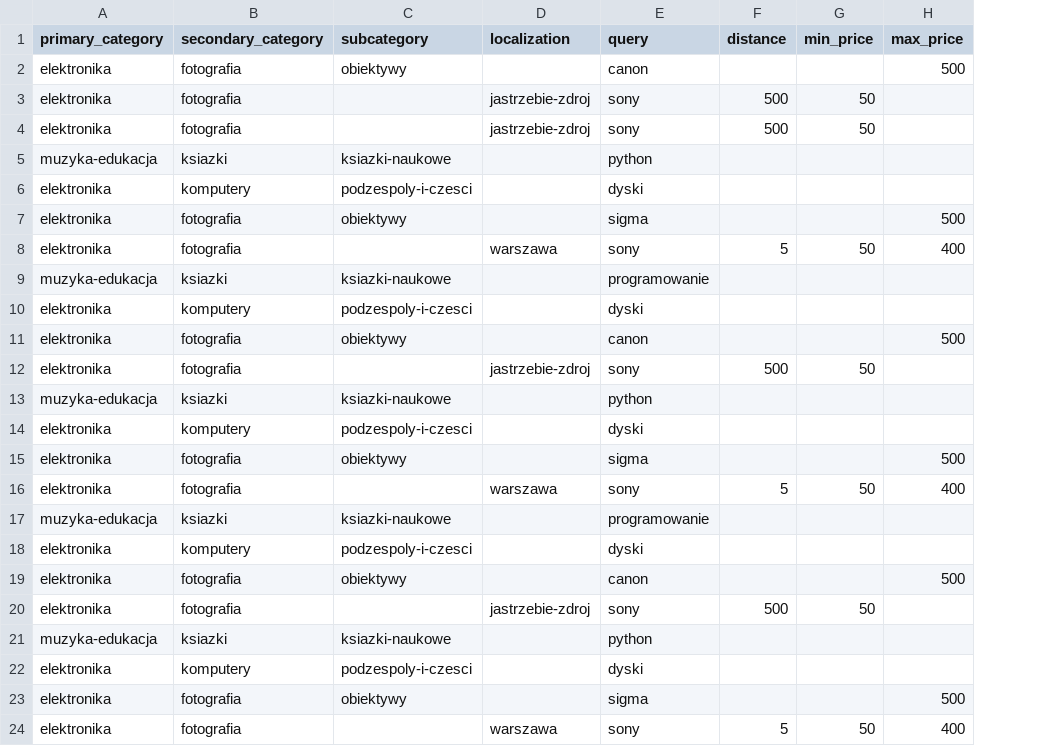
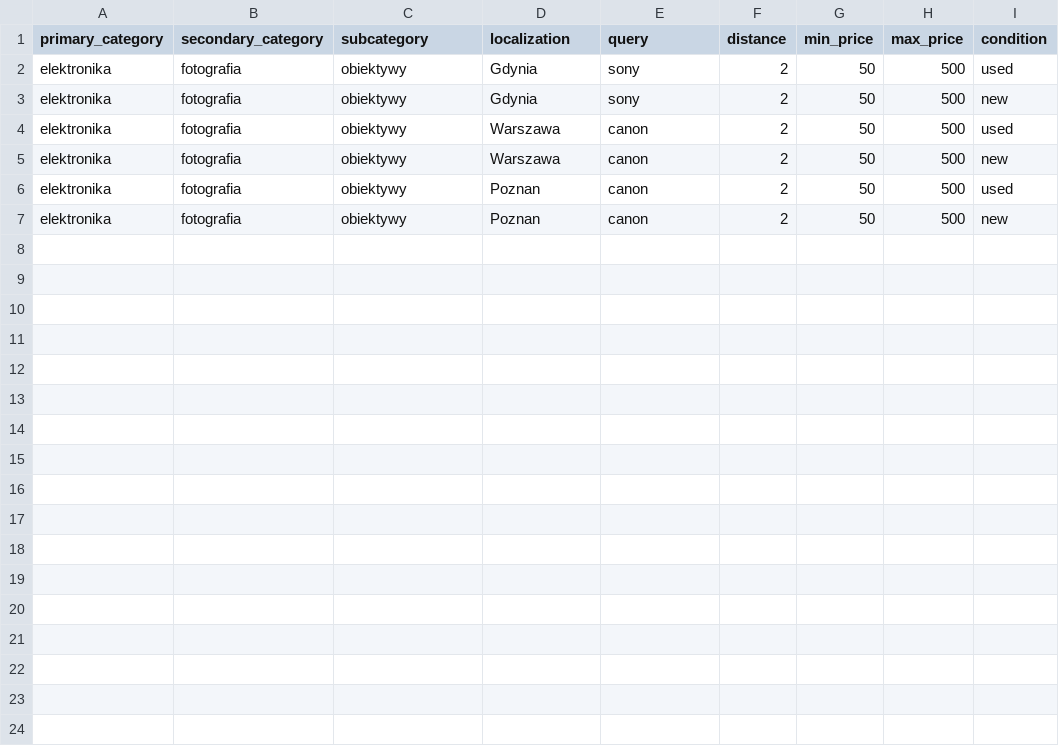
Before and after one commit to jakubbak-online/deal-hunter, a CSV file: src/data/data_long.csv, drawn as a sheet; removed rows and columns are numbered as before the commit, all else as after; the diff names each change by its address in the sheet, - before the commit and + after, or states it on an @@ line.

Commit message:
-optimized XPATH, improved prints -overhauled search_loader.py, added search by condition -added pickle_helper.py

```diff
--- a/src/data/data_long.csv
+++ b/src/data/data_long.csv
+column I (condition), rows 2-7: used | new | used | new | used | new
-D2 (localization): (empty)
+D2 (localization): Gdynia
-E2 (query): canon
+E2 (query): sony
-F2 (distance): (empty)
+F2 (distance): 2
-G2 (min_price): (empty)
+G2 (min_price): 50
-C3 (subcategory): (empty)
+C3 (subcategory): obiektywy
-D3 (localization): jastrzebie-zdroj
+D3 (localization): Gdynia
-F3 (distance): 500
+F3 (distance): 2
-H3 (max_price): (empty)
+H3 (max_price): 500
-row 4: elektronika | fotografia |  | jastrzebie-zdroj | sony | 500 | 50
-row 5: muzyka-edukacja | ksiazki | ksiazki-naukowe |  | python
-row 6: elektronika | komputery | podzespoly-i-czesci |  | dyski
-D4 (localization): (empty)
+D4 (localization): Warszawa
-E4 (query): sigma
+E4 (query): canon
-F4 (distance): (empty)
+F4 (distance): 2
-G4 (min_price): (empty)
+G4 (min_price): 50
-row 8: elektronika | fotografia |  | warszawa | sony | 5 | 50 | 400
-row 9: muzyka-edukacja | ksiazki | ksiazki-naukowe |  | programowanie
-row 10: elektronika | komputery | podzespoly-i-czesci |  | dyski
-D5 (localization): (empty)
+D5 (localization): Warszawa
-F5 (distance): (empty)
+F5 (distance): 2
-G5 (min_price): (empty)
+G5 (min_price): 50
-row 12: elektronika | fotografia |  | jastrzebie-zdroj | sony | 500 | 50
-row 13: muzyka-edukacja | ksiazki | ksiazki-naukowe |  | python
-row 14: elektronika | komputery | podzespoly-i-czesci |  | dyski
-D6 (localization): (empty)
+D6 (localization): Poznan
-E6 (query): sigma
+E6 (query): canon
-F6 (distance): (empty)
+F6 (distance): 2
-G6 (min_price): (empty)
+G6 (min_price): 50
-row 16: elektronika | fotografia |  | warszawa | sony | 5 | 50 | 400
-row 17: muzyka-edukacja | ksiazki | ksiazki-naukowe |  | programowanie
-row 18: elektronika | komputery | podzespoly-i-czesci |  | dyski
-D7 (localization): (empty)
+D7 (localization): Poznan
-F7 (distance): (empty)
+F7 (distance): 2
-G7 (min_price): (empty)
+G7 (min_price): 50
-row 20: elektronika | fotografia |  | jastrzebie-zdroj | sony | 500 | 50
-row 21: muzyka-edukacja | ksiazki | ksiazki-naukowe |  | python
-row 22: elektronika | komputery | podzespoly-i-czesci |  | dyski
-row 23: elektronika | fotografia | obiektywy |  | sigma |  |  | 500
-row 24: elektronika | fotografia |  | warszawa | sony | 5 | 50 | 400
```
Also changed, not shown: 12 other files.
